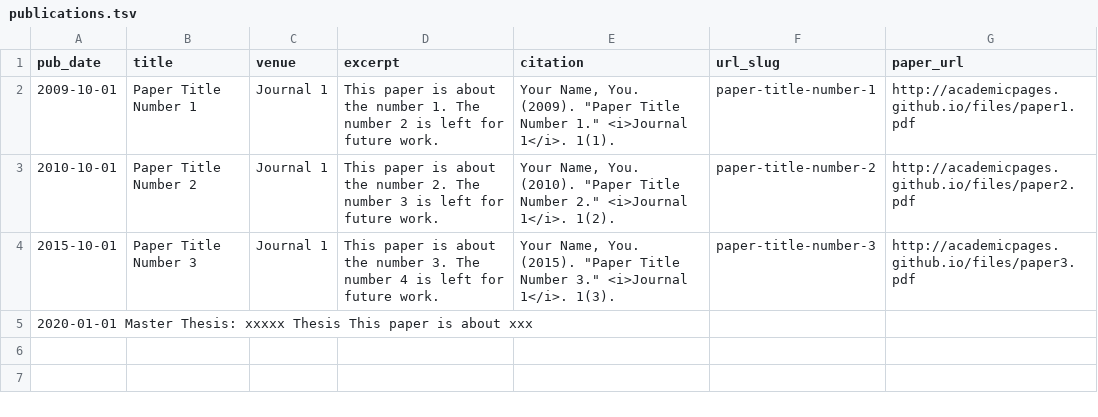
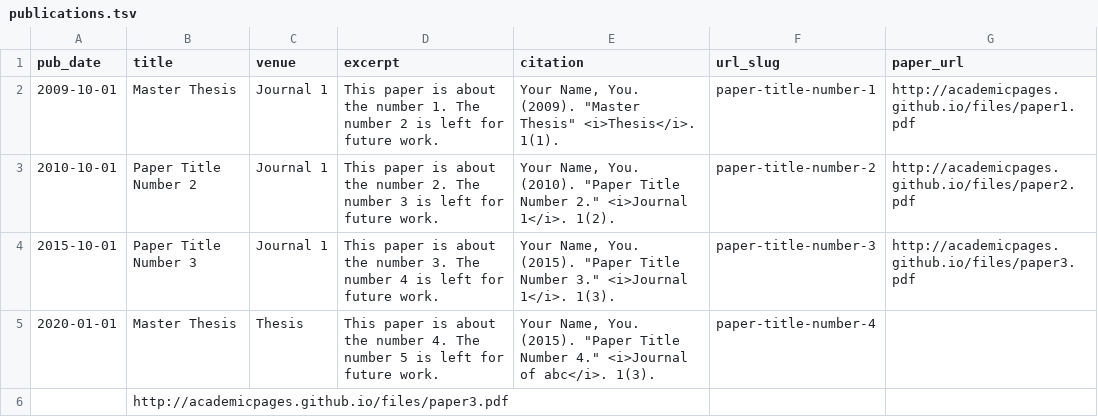
Before and after one commit to dlkency/dlkency.github.io, a TSV file: markdown_generator/publications.tsv, drawn as a sheet.

```diff
--- a/markdown_generator/publications.tsv
+++ b/markdown_generator/publications.tsv
@@ -1,5 +1,6 @@
 pub_date	title	venue	excerpt	citation	url_slug	paper_url
-2009-10-01	Paper Title Number 1	Journal 1	This paper is about the number 1. The number 2 is left for future work.	Your Name, You. (2009). "Paper Title Number 1." <i>Journal 1</i>. 1(1).	paper-title-number-1	http://academicpages.github.io/files/paper1.pdf
+2009-10-01	Master Thesis	Journal 1	This paper is about the number 1. The number 2 is left for future work.	Your Name, You. (2009). "Master Thesis" <i>Thesis</i>. 1(1).	paper-title-number-1	http://academicpages.github.io/files/paper1.pdf
 2010-10-01	Paper Title Number 2	Journal 1	This paper is about the number 2. The number 3 is left for future work.	Your Name, You. (2010). "Paper Title Number 2." <i>Journal 1</i>. 1(2).	paper-title-number-2	http://academicpages.github.io/files/paper2.pdf
 2015-10-01	Paper Title Number 3	Journal 1	This paper is about the number 3. The number 4 is left for future work.	Your Name, You. (2015). "Paper Title Number 3." <i>Journal 1</i>. 1(3).	paper-title-number-3	http://academicpages.github.io/files/paper3.pdf
-2020-01-01  Master Thesis: xxxxx  Thesis  This paper is about xxx
+2020-01-01	Master Thesis	Thesis	This paper is about the number 4. The number 5 is left for future work.	Your Name, You. (2015). "Paper Title Number 4." <i>Journal of abc</i>. 1(3).	paper-title-number-4
+	http://academicpages.github.io/files/paper3.pdf
```
Also changed, not shown: 4 other files.
